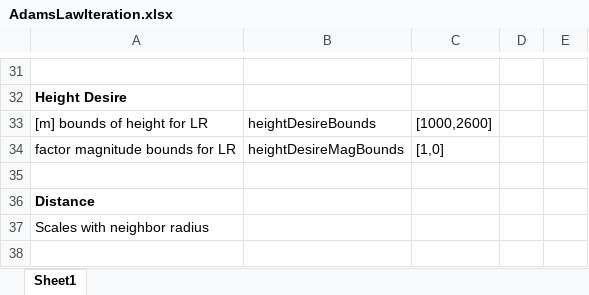
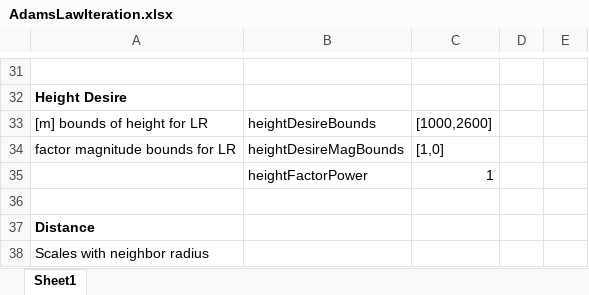
Before and after one commit to wvu-robotics/REU_MatlabSim, an Excel workbook: matlab/REU_2022/Topic_3_Soaring/Sim Draft 1/Code of Laws/AdamsLawIteration.xlsx, sheet Sheet1, drawn as a sheet; only a part is shown, gaps mark what is left out; the shorter side is filled out with more unchanged rows; values as stored, in another font and other column widths than the file's, no borders; the diff names each change by its address in the sheet, - before the commit and + after, or states it on an @@ line.

```diff
--- a/matlab/REU_2022/Topic_3_Soaring/Sim Draft 1/Code of Laws/AdamsLawIteration.xlsx (sheet Sheet1)
+++ b/matlab/REU_2022/Topic_3_Soaring/Sim Draft 1/Code of Laws/AdamsLawIteration.xlsx (sheet Sheet1)
+row 35:  | heightFactorPower | 1
```
Also changed, not shown: 1 other file.
